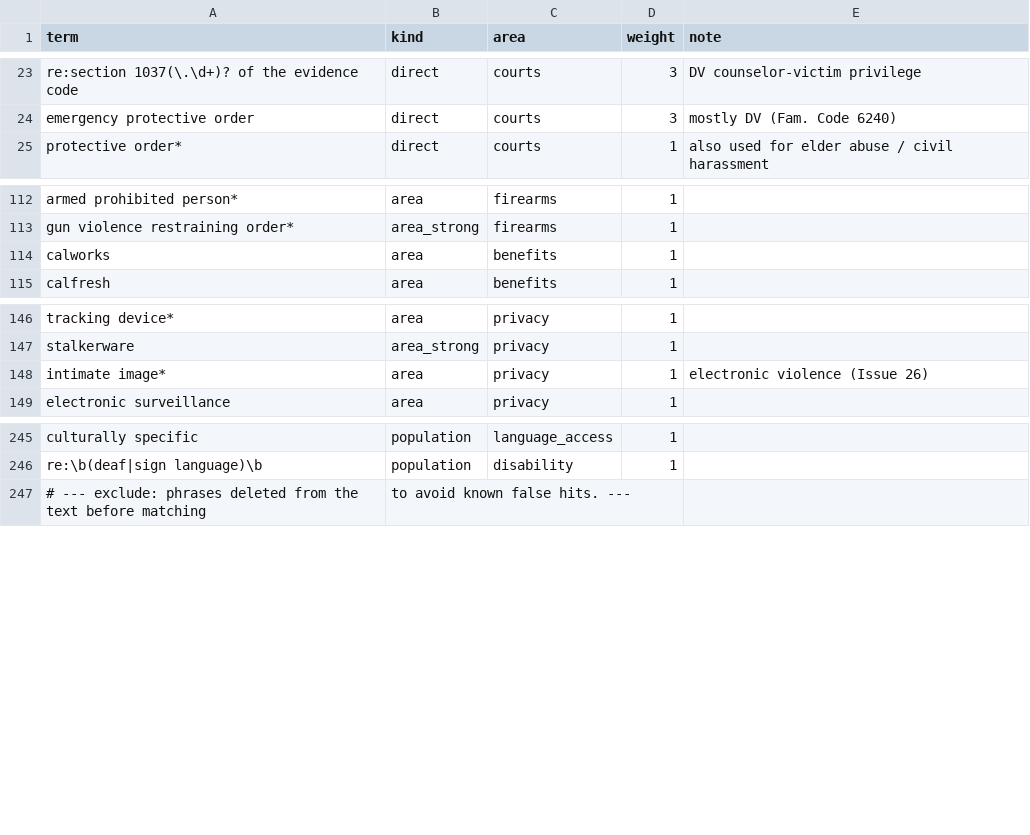
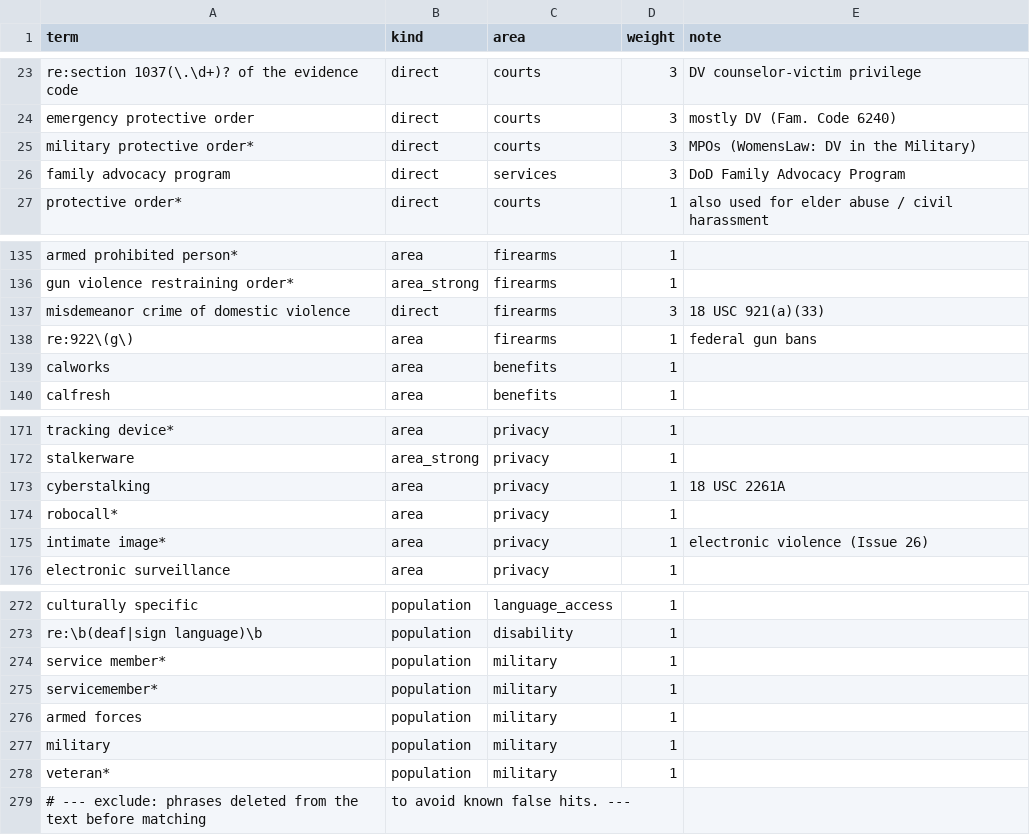
Before and after one commit to tusandia/ps158-reproduce, a CSV file: dv_index/lexicon.csv, drawn as a sheet; only a part is shown, gaps mark what is left out; the diff covers the shown part only; the diff names each change by its address in the sheet, - before the commit and + after, or states it on an @@ line.

```diff
--- a/dv_index/lexicon.csv
+++ b/dv_index/lexicon.csv
+row 25: military protective order* | direct | courts | 3 | MPOs (WomensLaw: DV in the Military)
+row 26: family advocacy program | direct | services | 3 | DoD Family Advocacy Program
+row 137: misdemeanor crime of domestic violence | direct | firearms | 3 | 18 USC 921(a)(33)
+row 138: re:922\(g\) | area | firearms | 1 | federal gun bans
+row 173: cyberstalking | area | privacy | 1 | 18 USC 2261A
+row 174: robocall* | area | privacy | 1
+row 274: service member* | population | military | 1
+row 275: servicemember* | population | military | 1
+row 276: armed forces | population | military | 1
+row 277: military | population | military | 1
+row 278: veteran* | population | military | 1
```
Also changed, not shown: 21 added rows elsewhere in this file, 5 other files.
